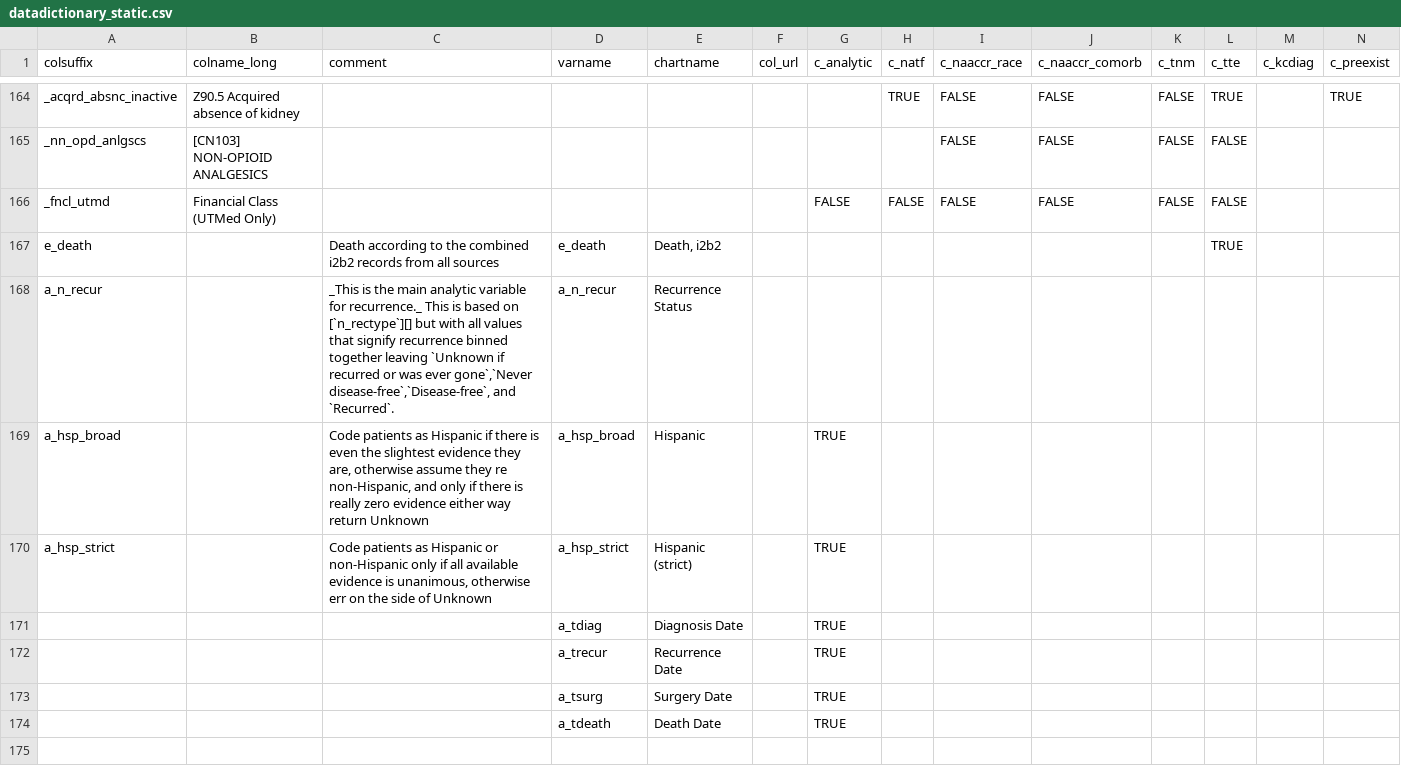
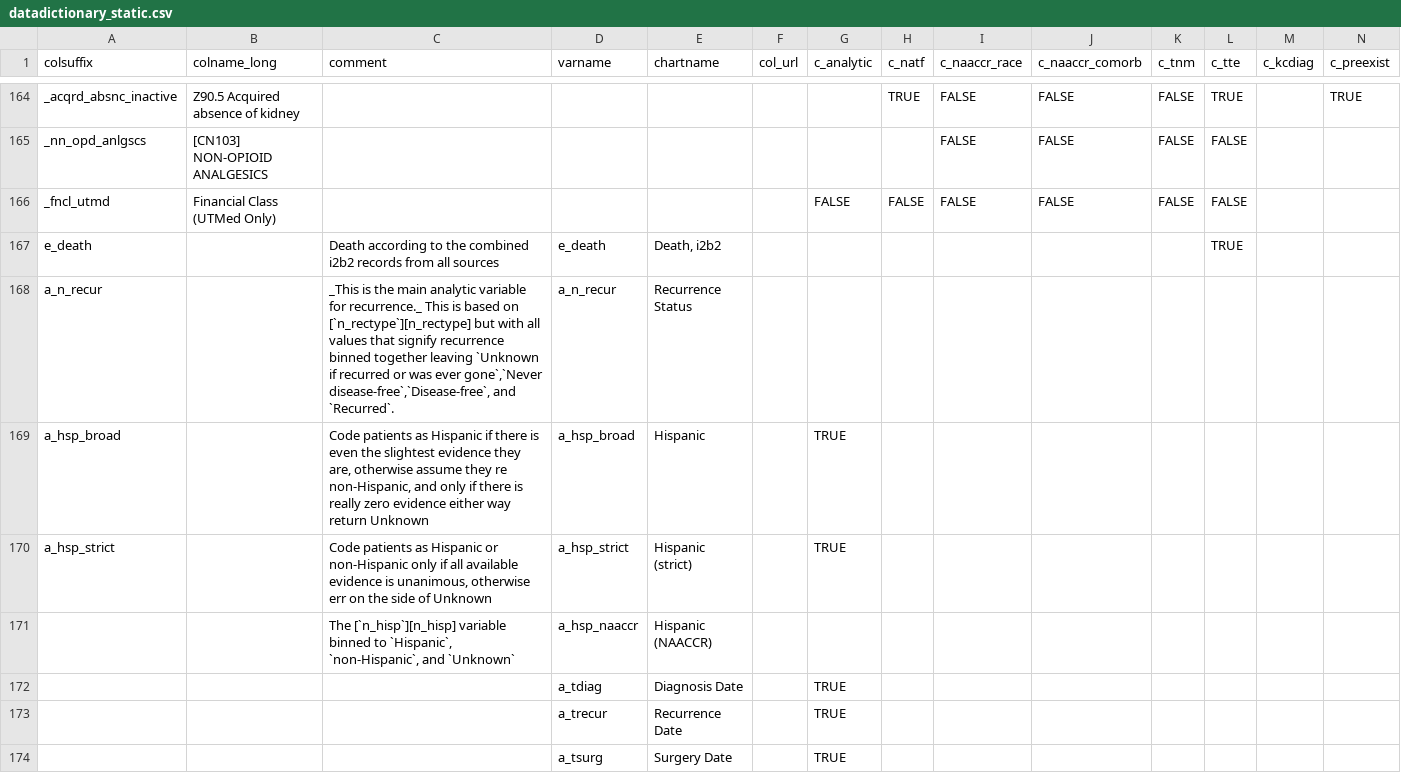
Before and after one commit to bokov/kl2_kc_analysis, a CSV file: datadictionary_static.csv, drawn as a sheet; only a part is shown, gaps mark what is left out; the shorter side is filled out with more unchanged rows; rows hold the shown columns only; the diff names each change by its address in the sheet, - before the commit and + after, or states it on an @@ line.

Commit message:
Added a_hsp_naaccr and updated a_n_recur in data dictionary.

```diff
--- a/datadictionary_static.csv
+++ b/datadictionary_static.csv
-C168 (comment): …based on [`n_rectype`][] but with…
+C168 (comment): …based on [`n_rectype`][n_rectype] but with…
+row 171:  |  | The [`n_hisp`][n_hisp] variable binned to `Hispanic`, `non-Hispanic`, and `Unknown` | a_hsp_naaccr | Hispanic (NAACCR)
```
